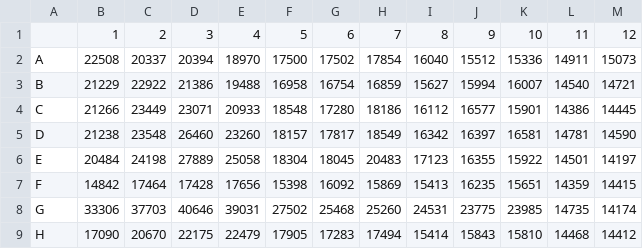
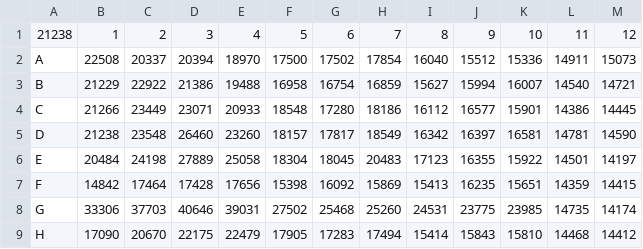
Before and after one commit to matthiaskoenig/flutype_analysis, a CSV file: data/2017-05-12_MTP_R1.csv, drawn as a sheet.

```diff
--- a/data/2017-05-12_MTP_R1.csv
+++ b/data/2017-05-12_MTP_R1.csv
@@ -1,2 +1,2 @@
-,1,2,3,4,5,6,7,8,9,10,11,12
+21238,1,2,3,4,5,6,7,8,9,10,11,12
 A,22508,20337,20394,18970,17500,17502,17854,16040,15512,15336,14911,15073
```
Also changed, not shown: 26 other files.
